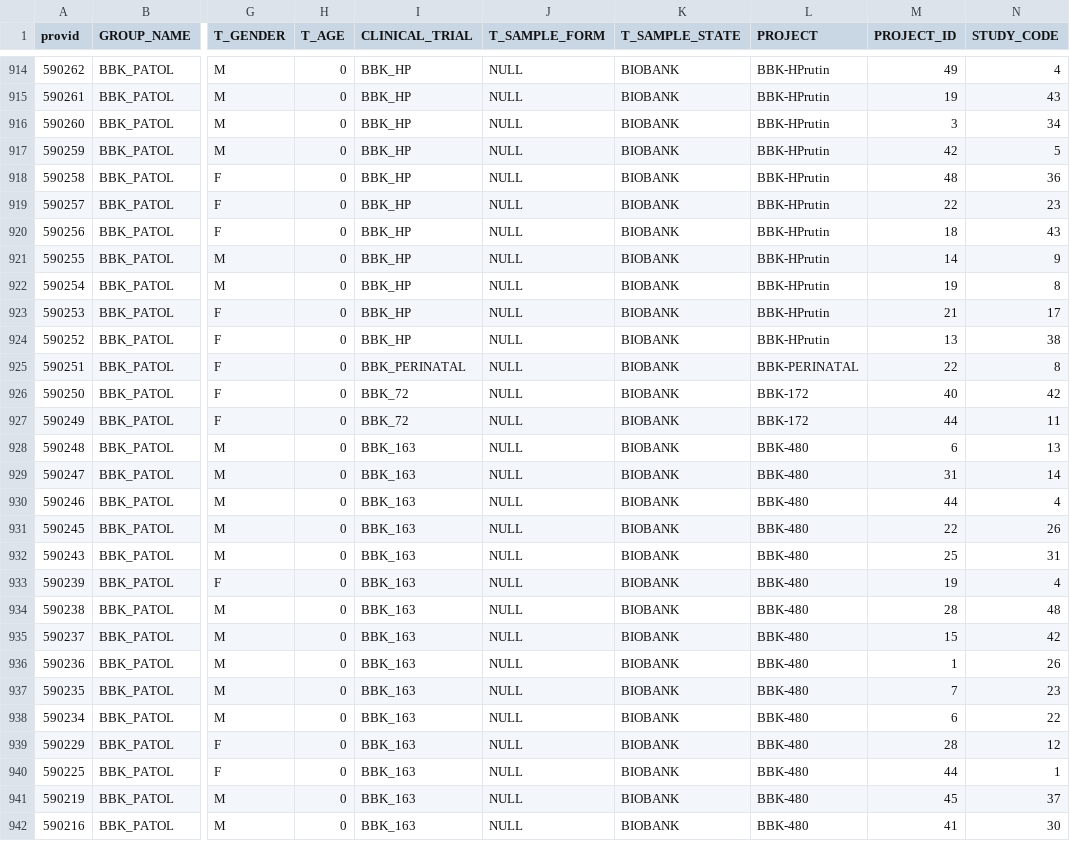
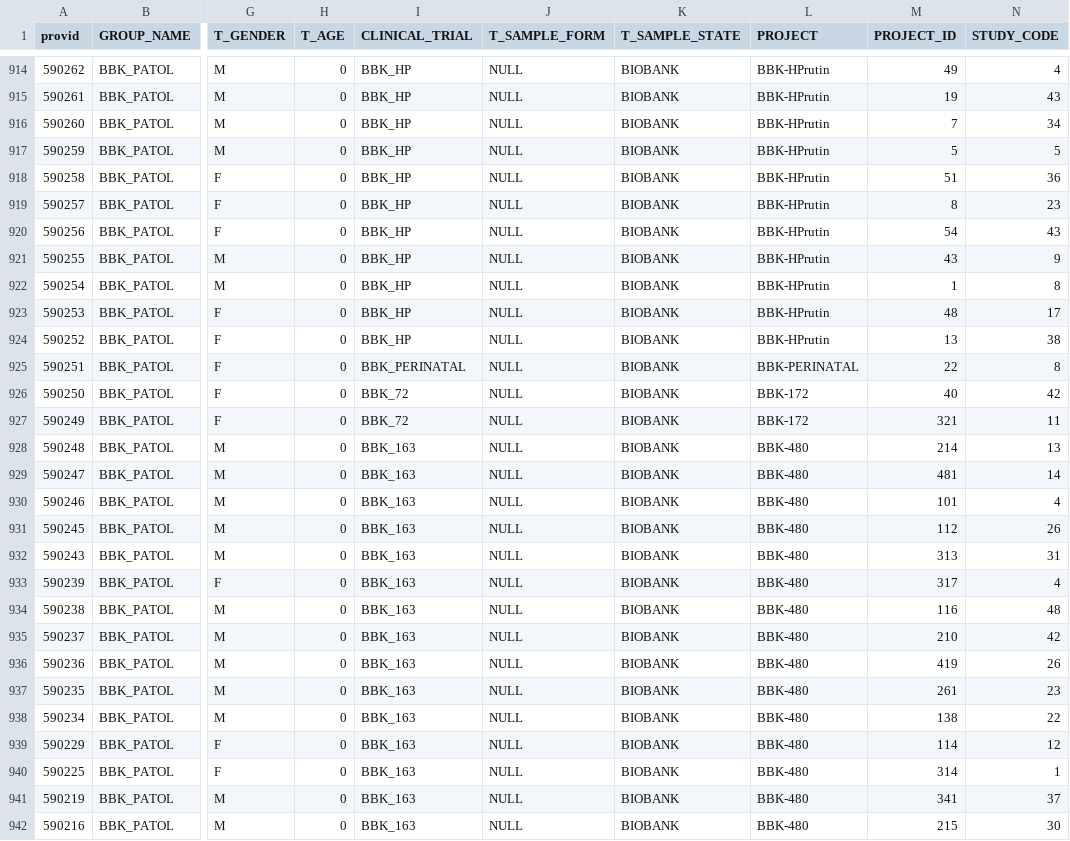
Before and after one commit to MIABIS/miabis-mapper, a CSV file: KIBB-scarab-datasets/SCARAB-Samples.csv, drawn as a sheet; only a part is shown, gaps mark what is left out; the diff covers the shown part only; the diff names each change by its address in the sheet, - before the commit and + after, or states it on an @@ line.

Commit message:
remove MIABIS-Mapper-nd.csv. add SCARAB-Contact Information.csv. fix the datasets.

```diff
--- a/KIBB-scarab-datasets/SCARAB-Samples.csv
+++ b/KIBB-scarab-datasets/SCARAB-Samples.csv
-M916 (PROJECT_ID): 3
+M916 (PROJECT_ID): 7
-M917 (PROJECT_ID): 42
+M917 (PROJECT_ID): 5
-M918 (PROJECT_ID): 48
+M918 (PROJECT_ID): 51
-M919 (PROJECT_ID): 22
+M919 (PROJECT_ID): 8
-M920 (PROJECT_ID): 18
+M920 (PROJECT_ID): 54
-M921 (PROJECT_ID): 14
+M921 (PROJECT_ID): 43
-M922 (PROJECT_ID): 19
+M922 (PROJECT_ID): 1
-M923 (PROJECT_ID): 21
+M923 (PROJECT_ID): 48
-M927 (PROJECT_ID): 44
+M927 (PROJECT_ID): 321
-M928 (PROJECT_ID): 6
+M928 (PROJECT_ID): 214
-M929 (PROJECT_ID): 31
+M929 (PROJECT_ID): 481
-M930 (PROJECT_ID): 44
+M930 (PROJECT_ID): 101
-M931 (PROJECT_ID): 22
+M931 (PROJECT_ID): 112
-M932 (PROJECT_ID): 25
+M932 (PROJECT_ID): 313
-M933 (PROJECT_ID): 19
+M933 (PROJECT_ID): 317
-M934 (PROJECT_ID): 28
+M934 (PROJECT_ID): 116
-M935 (PROJECT_ID): 15
+M935 (PROJECT_ID): 210
-M936 (PROJECT_ID): 1
+M936 (PROJECT_ID): 419
-M937 (PROJECT_ID): 7
+M937 (PROJECT_ID): 261
-M938 (PROJECT_ID): 6
+M938 (PROJECT_ID): 138
-M939 (PROJECT_ID): 28
+M939 (PROJECT_ID): 114
-M940 (PROJECT_ID): 44
+M940 (PROJECT_ID): 314
-M941 (PROJECT_ID): 45
+M941 (PROJECT_ID): 341
-M942 (PROJECT_ID): 41
+M942 (PROJECT_ID): 215
```
Also changed, not shown: 174 edited cells elsewhere in this file, KIBB-scarab-datasets/SCARAB-Projects(sample-collections).csv, KIBB-scarab-datasets/SCARAB-Studys.csv, 6 other files.
